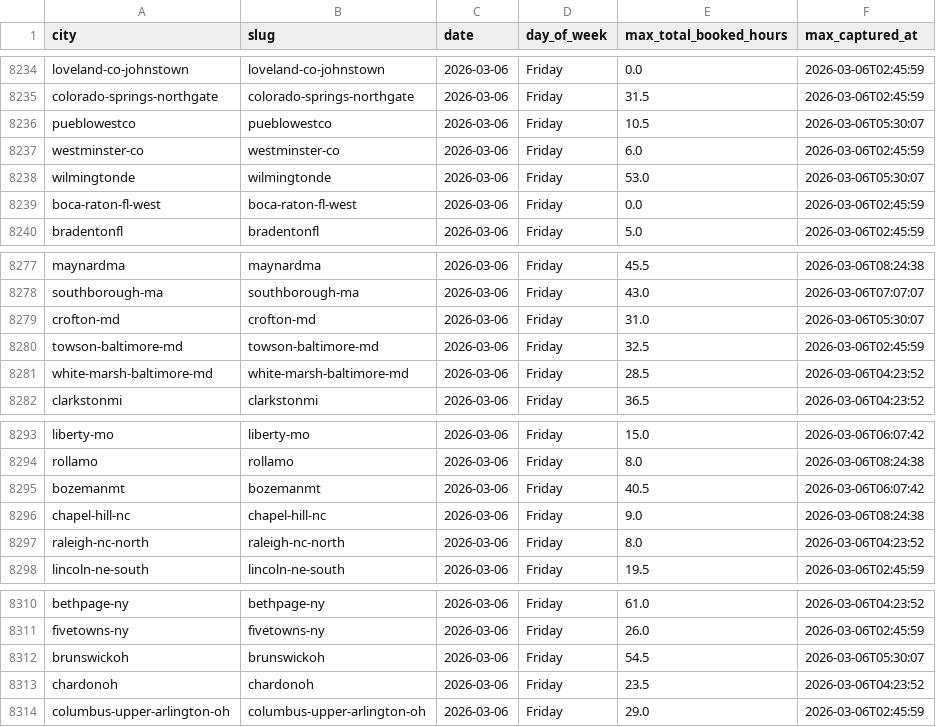
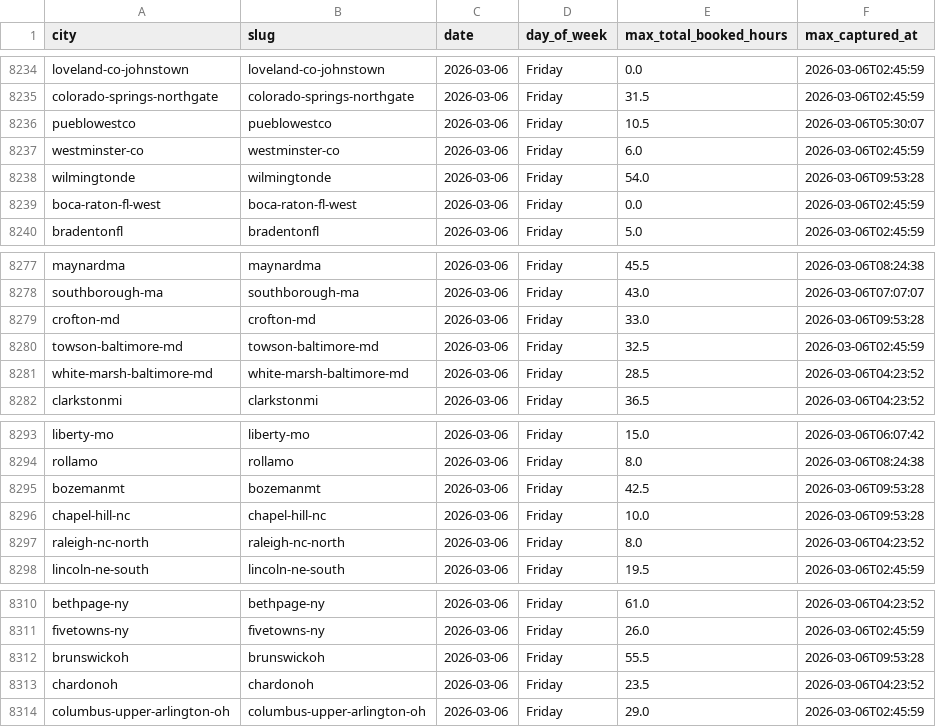
Before and after one commit to jwclark94/backninescrape, a CSV file: booked_hours_daily_max.csv, drawn as a sheet; only a part is shown, gaps mark what is left out.

```diff
--- a/booked_hours_daily_max.csv
+++ b/booked_hours_daily_max.csv
@@ -8237,3 +8237,3 @@ pueblowestco,pueblowestco,2026-03-06,Friday,10.5,2026-03-06T05:30:07
 westminster-co,westminster-co,2026-03-06,Friday,6.0,2026-03-06T02:45:59
-wilmingtonde,wilmingtonde,2026-03-06,Friday,53.0,2026-03-06T05:30:07
+wilmingtonde,wilmingtonde,2026-03-06,Friday,54.0,2026-03-06T09:53:28
 boca-raton-fl-west,boca-raton-fl-west,2026-03-06,Friday,0.0,2026-03-06T02:45:59
@@ -8278,3 +8278,3 @@ maynardma,maynardma,2026-03-06,Friday,45.5,2026-03-06T08:24:38
 southborough-ma,southborough-ma,2026-03-06,Friday,43.0,2026-03-06T07:07:07
-crofton-md,crofton-md,2026-03-06,Friday,31.0,2026-03-06T05:30:07
+crofton-md,crofton-md,2026-03-06,Friday,33.0,2026-03-06T09:53:28
 towson-baltimore-md,towson-baltimore-md,2026-03-06,Friday,32.5,2026-03-06T02:45:59
@@ -8294,4 +8294,4 @@ liberty-mo,liberty-mo,2026-03-06,Friday,15.0,2026-03-06T06:07:42
 rollamo,rollamo,2026-03-06,Friday,8.0,2026-03-06T08:24:38
-bozemanmt,bozemanmt,2026-03-06,Friday,40.5,2026-03-06T06:07:42
-chapel-hill-nc,chapel-hill-nc,2026-03-06,Friday,9.0,2026-03-06T08:24:38
+bozemanmt,bozemanmt,2026-03-06,Friday,42.5,2026-03-06T09:53:28
+chapel-hill-nc,chapel-hill-nc,2026-03-06,Friday,10.0,2026-03-06T09:53:28
 raleigh-nc-north,raleigh-nc-north,2026-03-06,Friday,8.0,2026-03-06T04:23:52
@@ -8311,3 +8311,3 @@ bethpage-ny,bethpage-ny,2026-03-06,Friday,61.0,2026-03-06T04:23:52
 fivetowns-ny,fivetowns-ny,2026-03-06,Friday,26.0,2026-03-06T02:45:59
-brunswickoh,brunswickoh,2026-03-06,Friday,54.5,2026-03-06T05:30:07
+brunswickoh,brunswickoh,2026-03-06,Friday,55.5,2026-03-06T09:53:28
 chardonoh,chardonoh,2026-03-06,Friday,23.5,2026-03-06T04:23:52
```
Also changed, not shown: location_stats_daily_max.csv, 1 other file.
